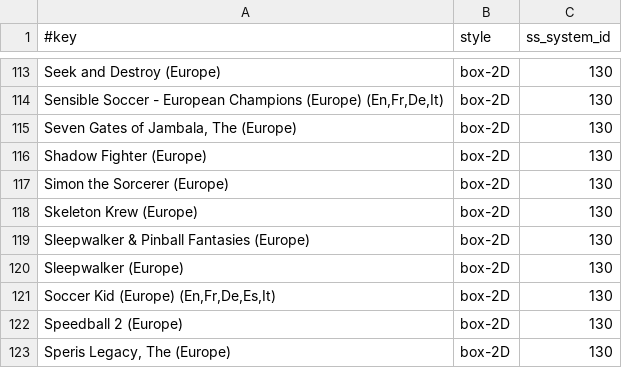
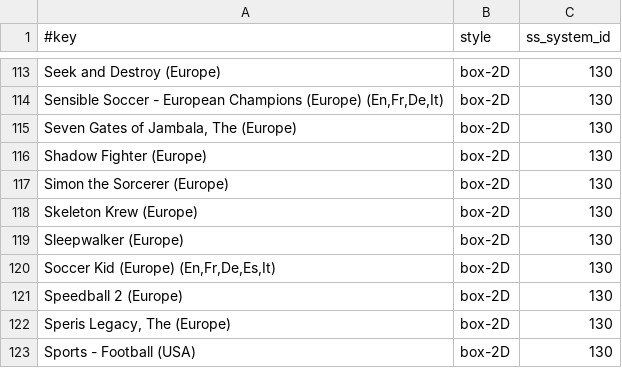
Before and after one commit to chipster6502/artworkdb-misc, a TSV file: docs/AmigaCD32/Artwork/manifest.tsv, drawn as a sheet; only a part is shown, gaps mark what is left out; the shorter side is filled out with more unchanged rows; the diff names each change by its address in the sheet, - before the commit and + after, or states it on an @@ line.

Commit message:
chore(amigacd32): update box2d artwork

```diff
--- a/docs/AmigaCD32/Artwork/manifest.tsv
+++ b/docs/AmigaCD32/Artwork/manifest.tsv
-row 119: Sleepwalker & Pinball Fantasies (Europe) | box-2D | 130
```
Also changed, not shown: docs/AmigaCD32/Artwork/index.tsv, 1 other file.
